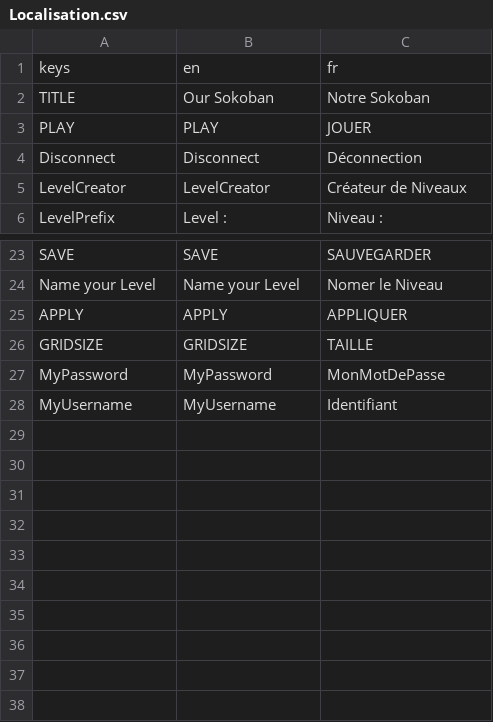
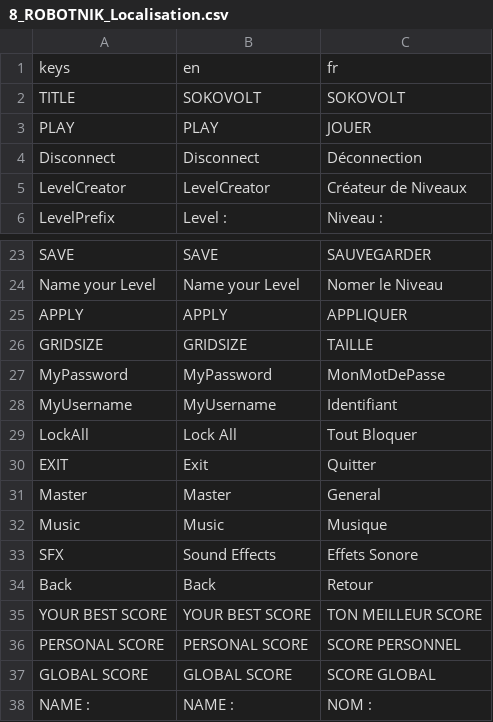
Before and after one commit to AugustePaccapelo/Sokovolt, a CSV file: Localisation/8_ROBOTNIK_Localisation.csv (was Localisation/Localisation.csv), drawn as a sheet; only a part is shown, gaps mark what is left out.

```diff
--- a/Localisation/Localisation.csv
+++ b/Localisation/8_ROBOTNIK_Localisation.csv
@@ -1,3 +1,3 @@
 keys,en,fr
-TITLE,Our Sokoban,Notre Sokoban
+TITLE,SOKOVOLT,SOKOVOLT
 PLAY,PLAY,JOUER
@@ -28 +28,11 @@ MyPassword,MyPassword,MonMotDePasse
 MyUsername,MyUsername,Identifiant
+LockAll,Lock All,Tout Bloquer
+EXIT,Exit,Quitter
+Master,Master,General
+Music,Music,Musique
+SFX,Sound Effects,Effets Sonore
+Back,Back,Retour
+YOUR BEST SCORE,YOUR BEST SCORE,TON MEILLEUR SCORE
+PERSONAL SCORE,PERSONAL SCORE,SCORE PERSONNEL
+GLOBAL SCORE,GLOBAL SCORE,SCORE GLOBAL
+NAME :,NAME :,NOM :
```
Also changed, not shown: 8 other files.
